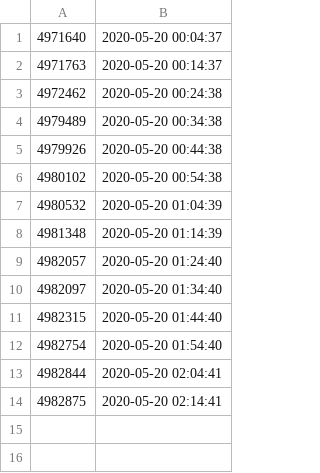
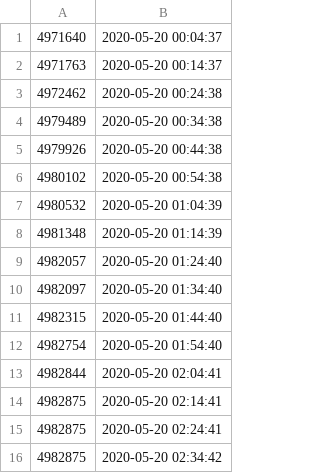
Before and after one commit to filiptronicek/corona-stats, a CSV file: data/2020.05.20-count.csv, drawn as a sheet.

Commit message:
Data

```diff
--- a/data/2020.05.20-count.csv
+++ b/data/2020.05.20-count.csv
@@ -14 +14,3 @@
 4982875,2020-05-20 02:14:41
+4982875,2020-05-20 02:24:41
+4982875,2020-05-20 02:34:42
```
